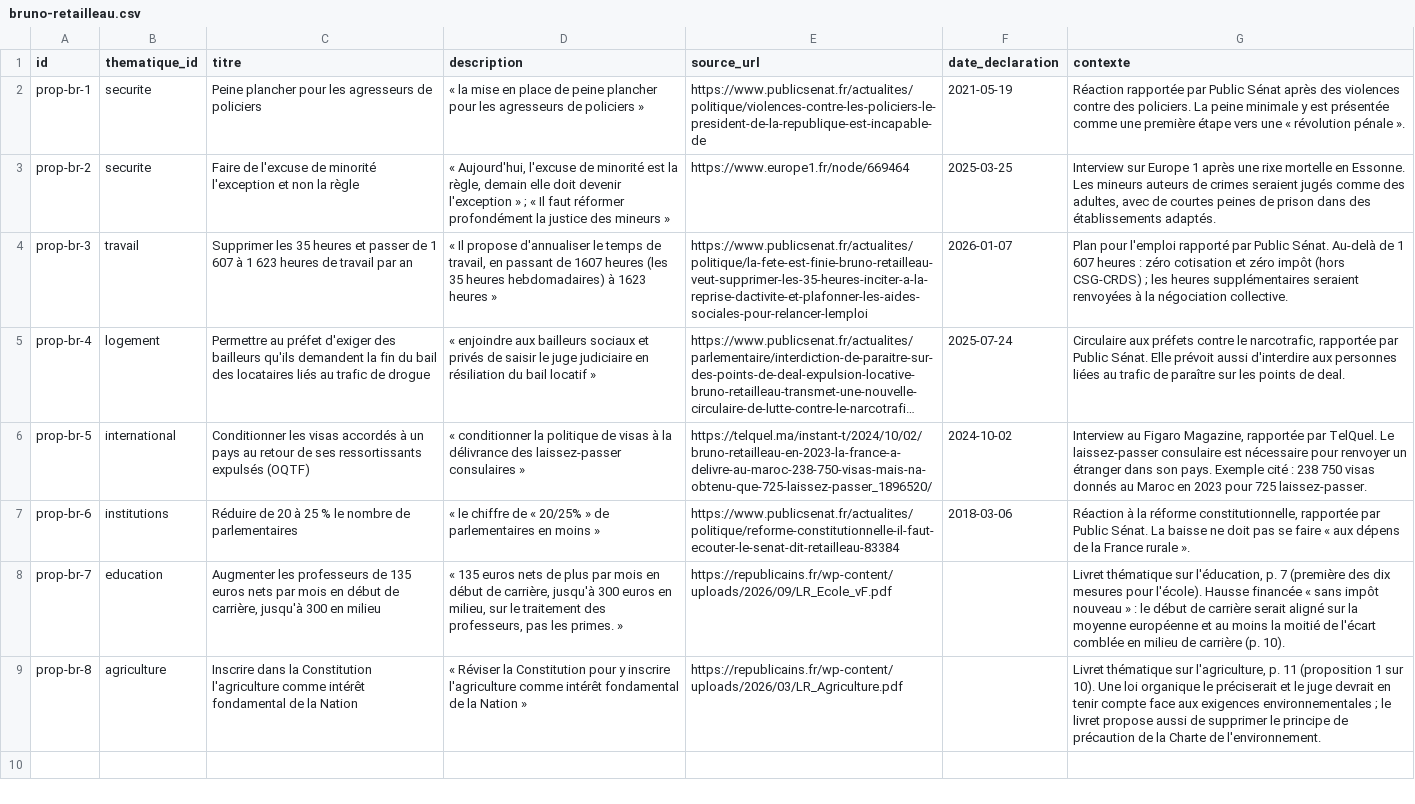
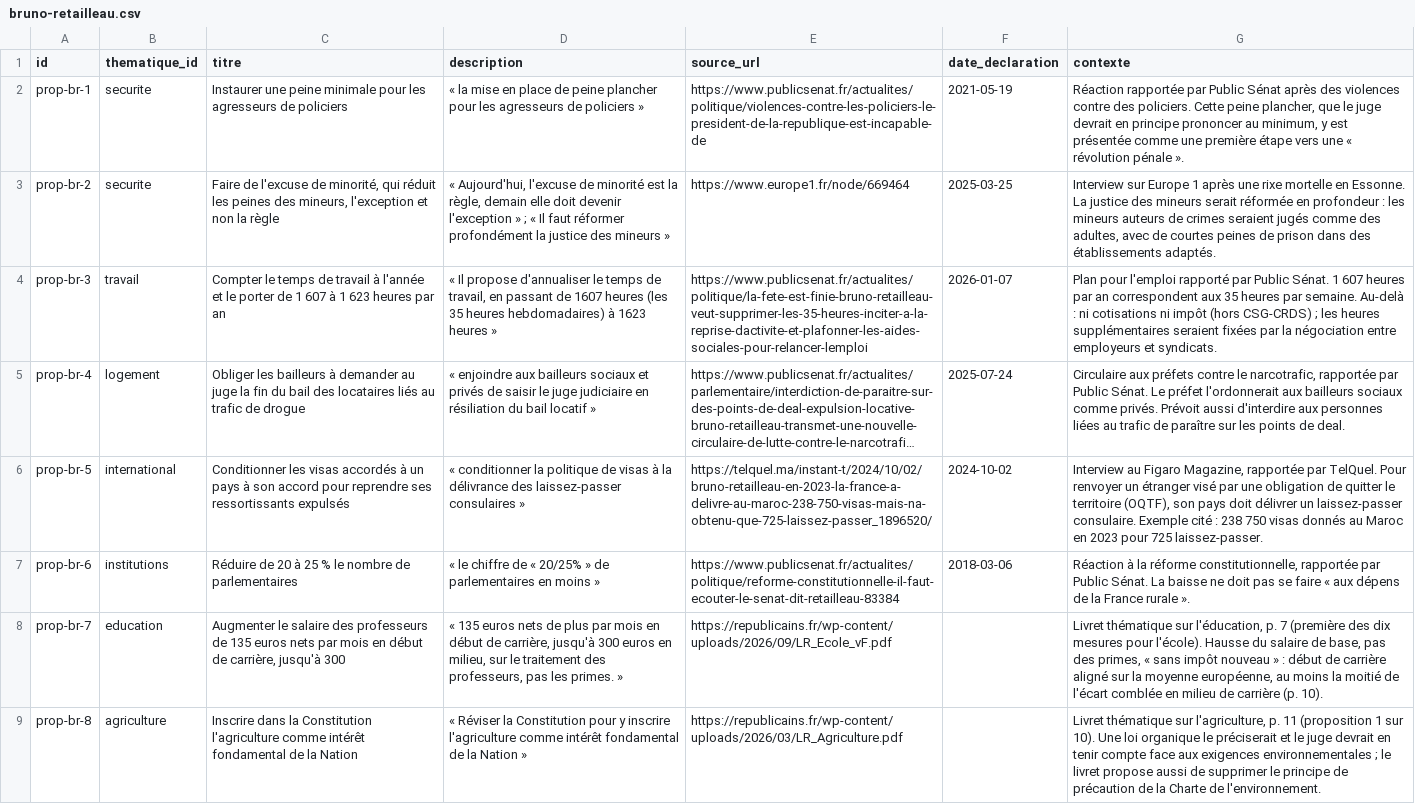
Before and after one commit to danny-gca/elire-app, a CSV file: data/candidats/bruno-retailleau.csv, drawn as a sheet; long unchanged cells end in …; the diff names each change by its address in the sheet, - before the commit and + after, or states it on an @@ line.

```diff
--- a/data/candidats/bruno-retailleau.csv
+++ b/data/candidats/bruno-retailleau.csv
-C2 (titre): Peine plancher pour les…
+C2 (titre): Instaurer une peine minimale pour les…
-G2 (contexte): …des policiers. La peine minimale y est…
+G2 (contexte): …des policiers. Cette peine plancher, que le juge devrait en principe prononcer au minimum, y est…
-C3 (titre): …l'excuse de minorité l'exception et…
+C3 (titre): …l'excuse de minorité, qui réduit les peines des mineurs, l'exception et…
-G3 (contexte): …en Essonne. Les mineurs auteurs…
+G3 (contexte): …en Essonne. La justice des mineurs serait réformée en profondeur : les mineurs auteurs…
-C4 (titre): Supprimer les 35 heures et passer de 1 607 à 1 623 heures de travail par an
+C4 (titre): Compter le temps de travail à l'année et le porter de 1 607 à 1 623 heures par an
-G4 (contexte): …Public Sénat. Au-delà de 1 607 heures : zéro cotisation et zéro impôt (hors CSG-CRDS) ; les heures supplémentaires seraient renvoyées à la négociation collective.
+G4 (contexte): …Public Sénat. 1 607 heures par an correspondent aux 35 heures par semaine. Au-delà : ni cotisations ni impôt (hors CSG-CRDS) ; les heures supplémentaires seraient fixées par la négociation entre employeurs et syndicats.
-C5 (titre): Permettre au préfet d'exiger des bailleurs qu'ils demandent la fin…
+C5 (titre): Obliger les bailleurs à demander au juge la fin…
-G5 (contexte): …Public Sénat. Elle prévoit aussi d'interdire…
+G5 (contexte): …Public Sénat. Le préfet l'ordonnerait aux bailleurs sociaux comme privés. Prévoit aussi d'interdire…
-C6 (titre): …un pays au retour de ses ressortissants expulsés (OQTF)
+C6 (titre): …un pays à son accord pour reprendre ses ressortissants expulsés
-G6 (contexte): …par TelQuel. Le laissez-passer consulaire est nécessaire pour renvoyer un étranger dans son pays. Exemple cité…
+G6 (contexte): …par TelQuel. Pour renvoyer un étranger visé par une obligation de quitter le territoire (OQTF), son pays doit délivrer un laissez-passer consulaire. Exemple cité…
-C8 (titre): Augmenter les professeurs de 135 euros nets par mois en début de carrière, jusqu'à 300 en milieu
+C8 (titre): Augmenter le salaire des professeurs de 135 euros nets par mois en début de carrière, jusqu'à 300
-G8 (contexte): …l'école). Hausse financée « sans impôt nouveau » : le début de carrière serait aligné sur la moyenne européenne et au moins…
+G8 (contexte): …l'école). Hausse du salaire de base, pas des primes, « sans impôt nouveau » : début de carrière aligné sur la moyenne européenne, au moins…
```
Also changed, not shown: data/candidats/david-lisnard.csv, data/candidats/jean-luc-melenchon.csv, 24 other files.
